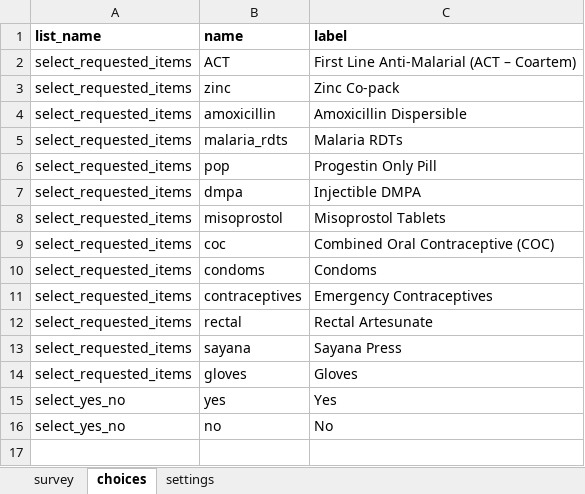
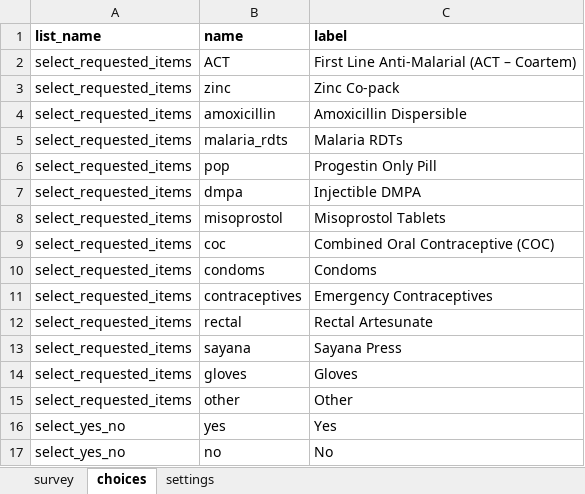
Before and after one commit to KiharaSimon/lwala-config, an Excel workbook: forms/app/stock_refill_request.xlsx, sheet choices, drawn as a sheet; values as stored, in another font and other column widths than the file's, no borders; the diff names each change by its address in the sheet, - before the commit and + after, or states it on an @@ line.

Commit message:
Updating stock_request workflow

```diff
--- a/forms/app/stock_refill_request.xlsx (sheet choices)
+++ b/forms/app/stock_refill_request.xlsx (sheet choices)
+row 15: select_requested_items | other | Other
```
Also changed, not shown: sheet survey, 3 other files.
